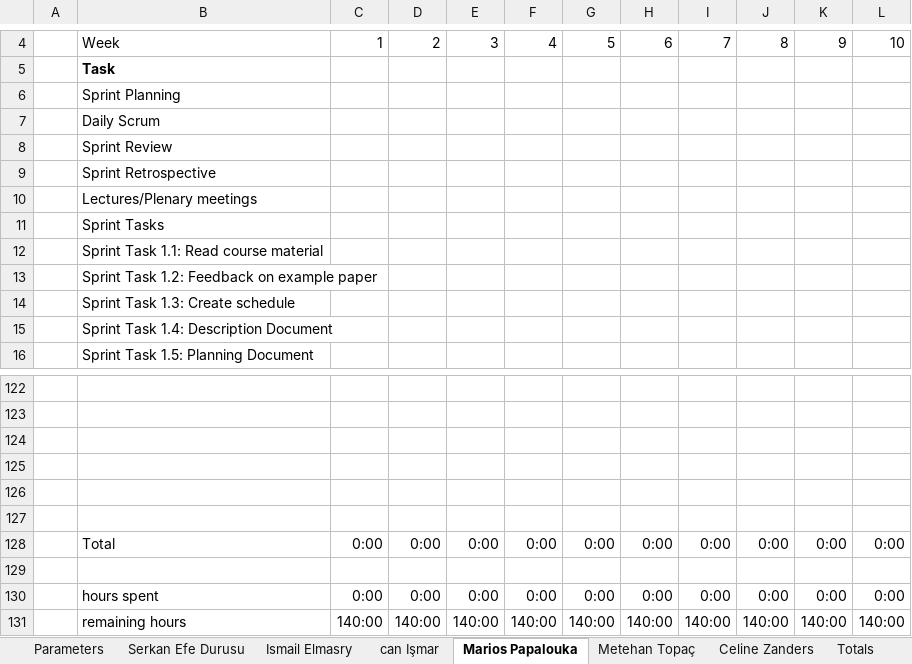
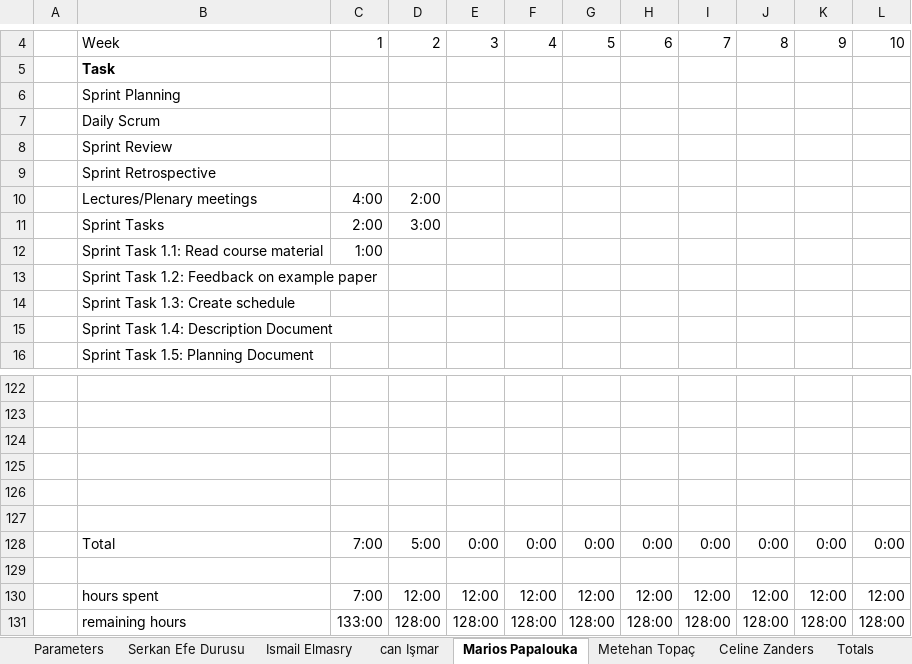
Before and after one commit to ismailelmasry/Embedded_system_group25, an Excel workbook: Sprint1/week2/Group25 DBL Scrum Timesheets.xlsx, sheet Marios Papalouka, drawn as a sheet; only a part is shown, gaps mark what is left out; values as stored, in another font and other column widths than the file's, no borders; conditional formats not drawn; removed rows and columns are numbered as before the commit, all else as after; the diff names each change by its address in the sheet, - before the commit and + after, or states it on an @@ line.

```diff
--- a/Sprint1/week2/Group25 DBL Scrum Timesheets.xlsx (sheet Marios Papalouka)
+++ b/Sprint1/week2/Group25 DBL Scrum Timesheets.xlsx (sheet Marios Papalouka)
-row 10:  | Lectures/Plenary meetings
-row 11:  | Sprint Tasks
-row 12:  | Sprint Task 1.1: Read course material
+row 10:  | Lectures/Plenary meetings | 4:00 | 2:00
+row 11:  | Sprint Tasks | 2:00 | 3:00
+row 12:  | Sprint Task 1.1: Read course material | 1:00
-C128: 0:00
+C128: 7:00
-D128: 0:00
+D128: 5:00
-row 130:  | hours spent | 0:00 | 0:00 | 0:00 | 0:00 | 0:00 | 0:00 | 0:00 | 0:00 | 0:00 | 0:00
-row 131:  | remaining hours | 140:00 | 140:00 | 140:00 | 140:00 | 140:00 | 140:00 | 140:00 | 140:00 | 140:00 | 140:00
+row 130:  | hours spent | 7:00 | 12:00 | 12:00 | 12:00 | 12:00 | 12:00 | 12:00 | 12:00 | 12:00 | 12:00
+row 131:  | remaining hours | 133:00 | 128:00 | 128:00 | 128:00 | 128:00 | 128:00 | 128:00 | 128:00 | 128:00 | 128:00
```
Also changed, not shown: sheet can Işmar, sheet Metehan Topaç, sheet Celine Zanders, sheet Totals, charts or pictures, 3 other files.
